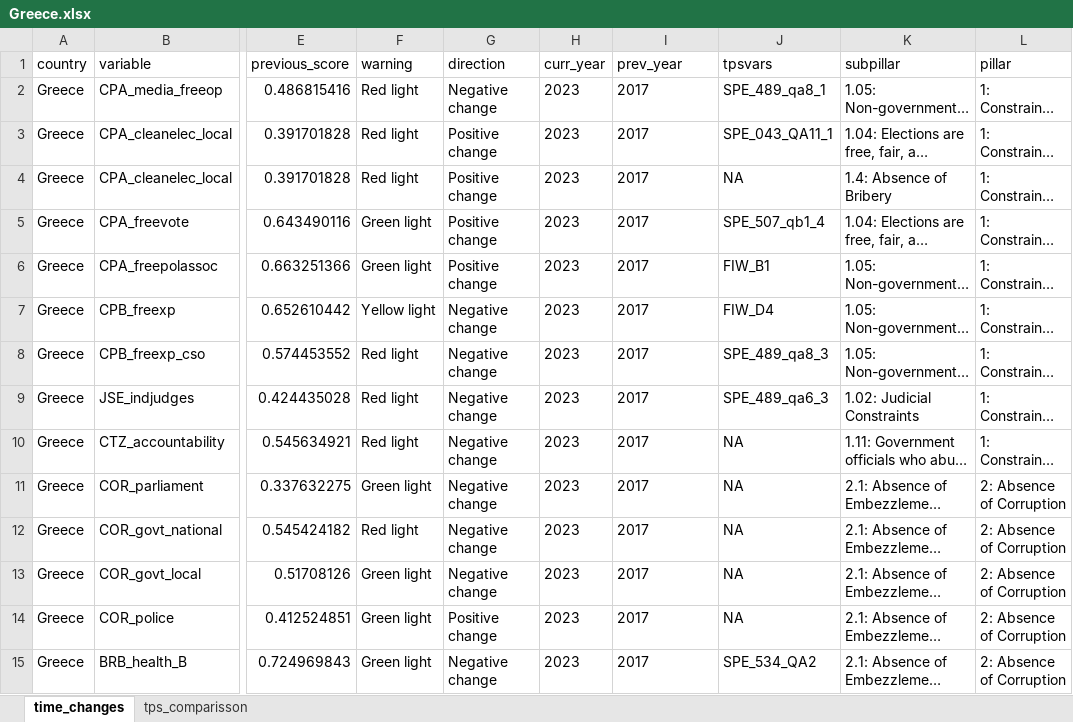
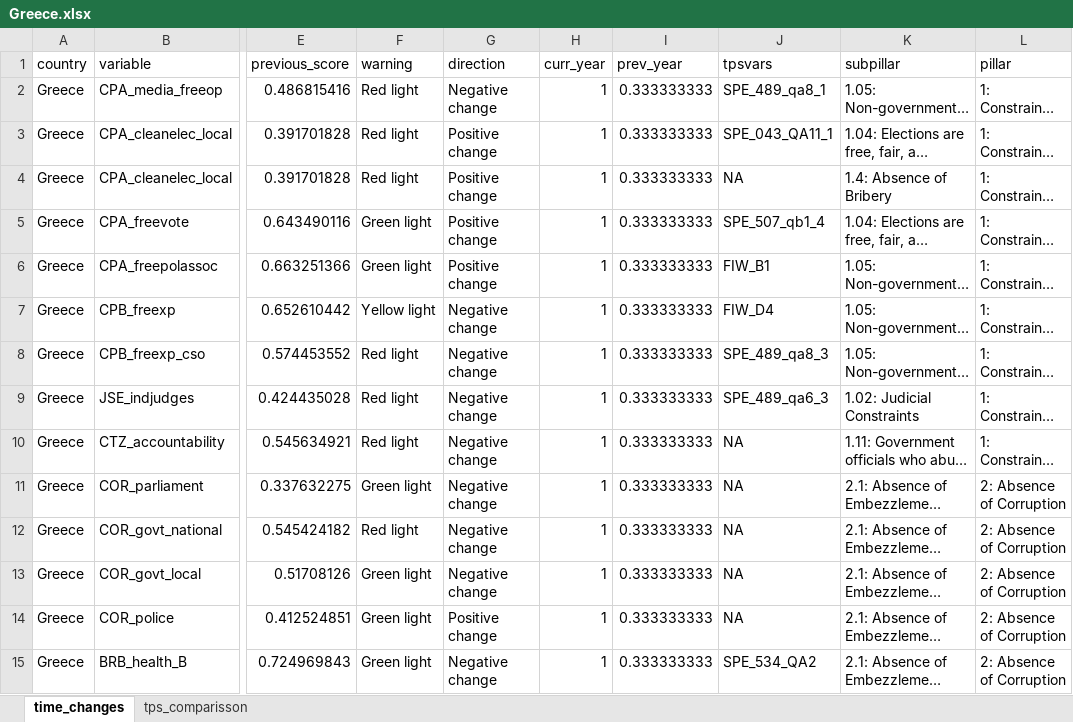
Before and after one commit to ctoruno/eu-data-validation, an Excel workbook: CD-valid/Outcomes/Pretest/Greece/Greece.xlsx, sheet time_changes, drawn as a sheet; only a part is shown, gaps mark what is left out; long unchanged cells end in …; values as stored, in another font and other column widths than the file's, no borders; the diff covers the shown part only; the diff names each change by its address in the sheet, - before the commit and + after, or states it on an @@ line.

```diff
--- a/CD-valid/Outcomes/Pretest/Greece/Greece.xlsx (sheet time_changes)
+++ b/CD-valid/Outcomes/Pretest/Greece/Greece.xlsx (sheet time_changes)
-H2:H15 (curr_year): 2023
+H2:H15 (curr_year): 1
-I2:I15 (prev_year): 2017
+I2:I15 (prev_year): 0.333333333
```
Also changed, not shown: 74 edited cells elsewhere in this sheet, sheet tps_comparisson, 8 other files.
